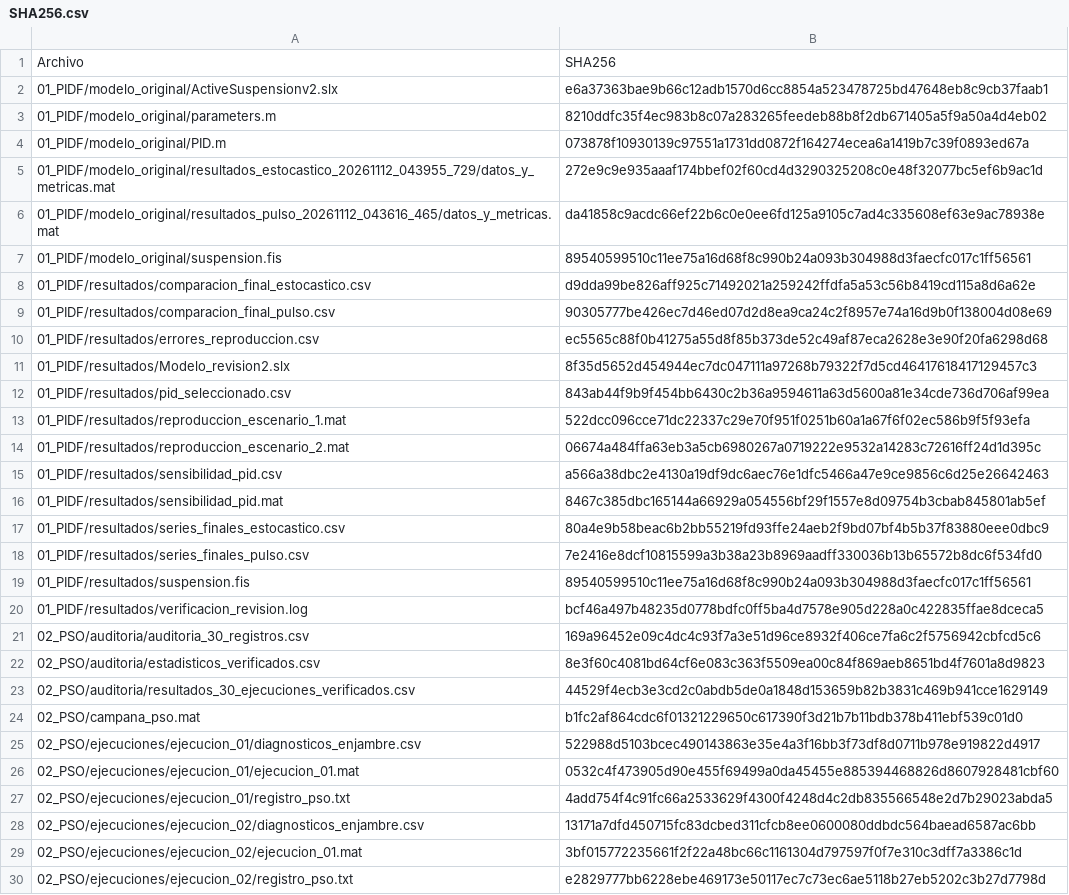
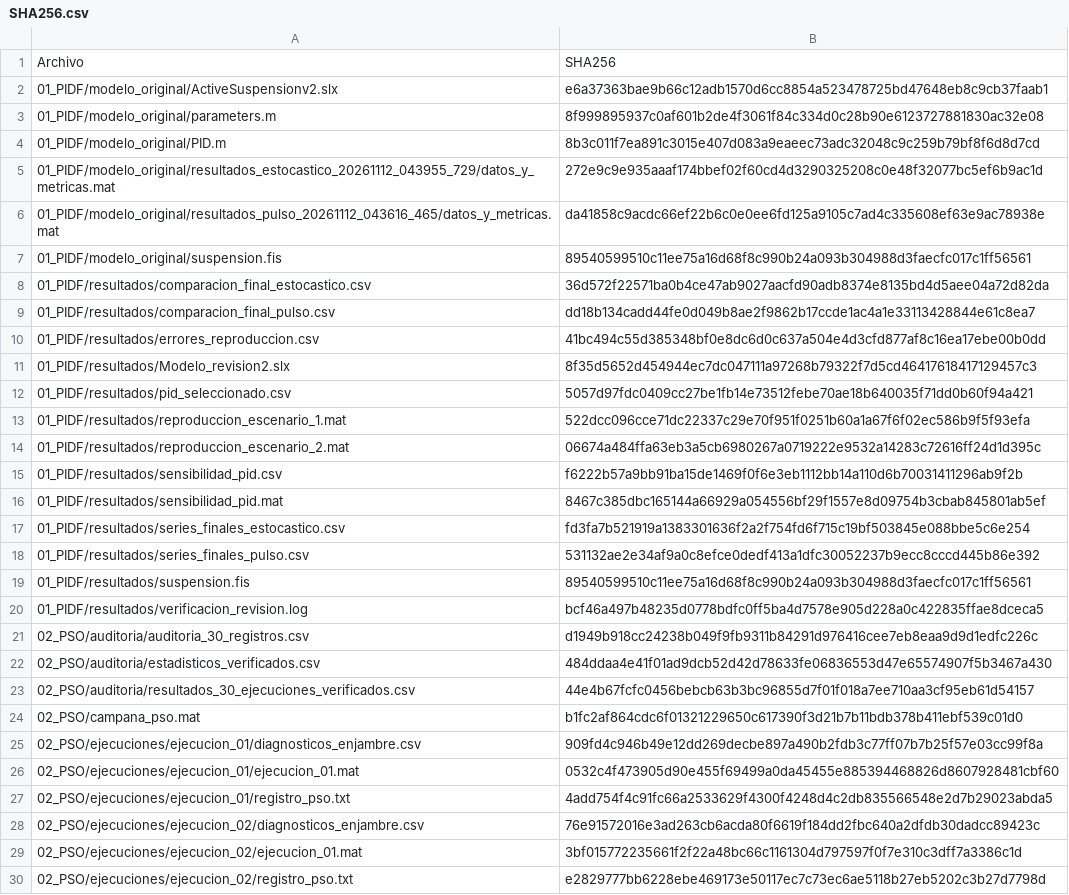
Before and after one commit to cristhiancalla23/TRABAJO-DE-INVESTIGACION_PSO-FLC, a CSV file: Evidencia_Observaciones_1_2/SHA256.csv, drawn as a sheet; only a part is shown; the diff covers the shown part only.

```diff
--- a/Evidencia_Observaciones_1_2/SHA256.csv
+++ b/Evidencia_Observaciones_1_2/SHA256.csv
@@ -2,4 +2,4 @@ Archivo,SHA256
 01_PIDF/modelo_original/ActiveSuspensionv2.slx,e6a37363bae9b66c12adb1570d6cc8854a523478725bd47648eb8c9cb37faab1
-01_PIDF/modelo_original/parameters.m,8210ddfc35f4ec983b8c07a283265feedeb88b8f2db671405a5f9a50a4d4eb02
-01_PIDF/modelo_original/PID.m,073878f10930139c97551a1731dd0872f164274ecea6a1419b7c39f0893ed67a
+01_PIDF/modelo_original/parameters.m,8f999895937c0af601b2de4f3061f84c334d0c28b90e6123727881830ac32e08
+01_PIDF/modelo_original/PID.m,8b3c011f7ea891c3015e407d083a9eaeec73adc32048c9c259b79bf8f6d8d7cd
 01_PIDF/modelo_original/resultados_estocastico_20261112_043955_729/datos_y_metricas.mat,272e9c9e935aaaf174bbef02f60cd4d3290325208c0e48f32077bc5ef6b9ac1d
@@ -7,23 +7,23 @@ Archivo,SHA256
 01_PIDF/modelo_original/suspension.fis,89540599510c11ee75a16d68f8c990b24a093b304988d3faecfc017c1ff56561
-01_PIDF/resultados/comparacion_final_estocastico.csv,d9dda99be826aff925c71492021a259242ffdfa5a53c56b8419cd115a8d6a62e
-01_PIDF/resultados/comparacion_final_pulso.csv,90305777be426ec7d46ed07d2d8ea9ca24c2f8957e74a16d9b0f138004d08e69
-01_PIDF/resultados/errores_reproduccion.csv,ec5565c88f0b41275a55d8f85b373de52c49af87eca2628e3e90f20fa6298d68
+01_PIDF/resultados/comparacion_final_estocastico.csv,36d572f22571ba0b4ce47ab9027aacfd90adb8374e8135bd4d5aee04a72d82da
+01_PIDF/resultados/comparacion_final_pulso.csv,dd18b134cadd44fe0d049b8ae2f9862b17ccde1ac4a1e33113428844e61c8ea7
+01_PIDF/resultados/errores_reproduccion.csv,41bc494c55d385348bf0e8dc6d0c637a504e4d3cfd877af8c16ea17ebe00b0dd
 01_PIDF/resultados/Modelo_revision2.slx,8f35d5652d454944ec7dc047111a97268b79322f7d5cd46417618417129457c3
-01_PIDF/resultados/pid_seleccionado.csv,843ab44f9b9f454bb6430c2b36a9594611a63d5600a81e34cde736d706af99ea
+01_PIDF/resultados/pid_seleccionado.csv,5057d97fdc0409cc27be1fb14e73512febe70ae18b640035f71dd0b60f94a421
 01_PIDF/resultados/reproduccion_escenario_1.mat,522dcc096cce71dc22337c29e70f951f0251b60a1a67f6f02ec586b9f5f93efa
 01_PIDF/resultados/reproduccion_escenario_2.mat,06674a484ffa63eb3a5cb6980267a0719222e9532a14283c72616ff24d1d395c
-01_PIDF/resultados/sensibilidad_pid.csv,a566a38dbc2e4130a19df9dc6aec76e1dfc5466a47e9ce9856c6d25e26642463
+01_PIDF/resultados/sensibilidad_pid.csv,f6222b57a9bb91ba15de1469f0f6e3eb1112bb14a110d6b70031411296ab9f2b
 01_PIDF/resultados/sensibilidad_pid.mat,8467c385dbc165144a66929a054556bf29f1557e8d09754b3cbab845801ab5ef
-01_PIDF/resultados/series_finales_estocastico.csv,80a4e9b58beac6b2bb55219fd93ffe24aeb2f9bd07bf4b5b37f83880eee0dbc9
-01_PIDF/resultados/series_finales_pulso.csv,7e2416e8dcf10815599a3b38a23b8969aadff330036b13b65572b8dc6f534fd0
+01_PIDF/resultados/series_finales_estocastico.csv,fd3fa7b521919a1383301636f2a2f754fd6f715c19bf503845e088bbe5c6e254
+01_PIDF/resultados/series_finales_pulso.csv,531132ae2e34af9a0c8efce0dedf413a1dfc30052237b9ecc8cccd445b86e392
 01_PIDF/resultados/suspension.fis,89540599510c11ee75a16d68f8c990b24a093b304988d3faecfc017c1ff56561
 01_PIDF/resultados/verificacion_revision.log,bcf46a497b48235d0778bdfc0ff5ba4d7578e905d228a0c422835ffae8dceca5
-02_PSO/auditoria/auditoria_30_registros.csv,169a96452e09c4dc4c93f7a3e51d96ce8932f406ce7fa6c2f5756942cbfcd5c6
-02_PSO/auditoria/estadisticos_verificados.csv,8e3f60c4081bd64cf6e083c363f5509ea00c84f869aeb8651bd4f7601a8d9823
-02_PSO/auditoria/resultados_30_ejecuciones_verificados.csv,44529f4ecb3e3cd2c0abdb5de0a1848d153659b82b3831c469b941cce1629149
+02_PSO/auditoria/auditoria_30_registros.csv,d1949b918cc24238b049f9fb9311b84291d976416cee7eb8eaa9d9d1edfc226c
+02_PSO/auditoria/estadisticos_verificados.csv,484ddaa4e41f01ad9dcb52d42d78633fe06836553d47e65574907f5b3467a430
+02_PSO/auditoria/resultados_30_ejecuciones_verificados.csv,44e4b67fcfc0456bebcb63b3bc96855d7f01f018a7ee710aa3cf95eb61d54157
 02_PSO/campana_pso.mat,b1fc2af864cdc6f01321229650c617390f3d21b7b11bdb378b411ebf539c01d0
-02_PSO/ejecuciones/ejecucion_01/diagnosticos_enjambre.csv,522988d5103bcec490143863e35e4a3f16bb3f73df8d0711b978e919822d4917
+02_PSO/ejecuciones/ejecucion_01/diagnosticos_enjambre.csv,909fd4c946b49e12dd269decbe897a490b2fdb3c77ff07b7b25f57e03cc99f8a
 02_PSO/ejecuciones/ejecucion_01/ejecucion_01.mat,0532c4f473905d90e455f69499a0da45455e885394468826d8607928481cbf60
 02_PSO/ejecuciones/ejecucion_01/registro_pso.txt,4add754f4c91fc66a2533629f4300f4248d4c2db835566548e2d7b29023abda5
-02_PSO/ejecuciones/ejecucion_02/diagnosticos_enjambre.csv,13171a7dfd450715fc83dcbed311cfcb8ee0600080ddbdc564baead6587ac6bb
+02_PSO/ejecuciones/ejecucion_02/diagnosticos_enjambre.csv,76e91572016e3ad263cb6acda80f6619f184dd2fbc640a2dfdb30dadcc89423c
 02_PSO/ejecuciones/ejecucion_02/ejecucion_01.mat,3bf015772235661f2f22a48bc66c1161304d797597f0f7e310c3dff7a3386c1d
```
Also changed, not shown: 55 edited cells elsewhere in this file, 1 other file.
